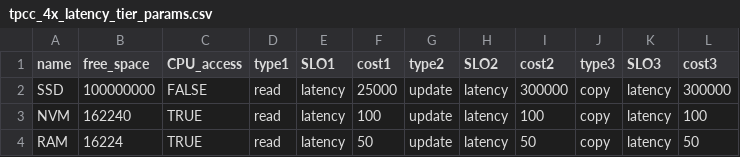
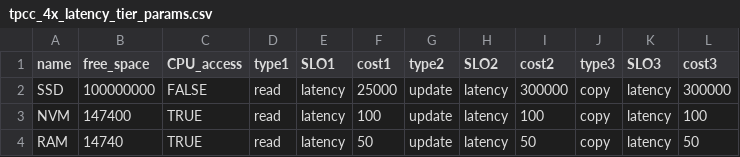
Before and after one commit to BasiukTV/cpbpsim, a CSV file: data/dapd_experiments/tpcc_4x_latency_tier_params.csv, drawn as a sheet.

```diff
--- a/data/dapd_experiments/tpcc_4x_latency_tier_params.csv
+++ b/data/dapd_experiments/tpcc_4x_latency_tier_params.csv
@@ -2,3 +2,3 @@ name,free_space,CPU_access,type1,SLO1,cost1,type2,SLO2,cost2,type3,SLO3,cost3
 SSD,100000000,FALSE,read,latency,25000,update,latency,300000,copy,latency,300000
-NVM,162240,TRUE,read,latency,100,update,latency,100,copy,latency,100
-RAM,16224,TRUE,read,latency,50,update,latency,50,copy,latency,50
+NVM,147400,TRUE,read,latency,100,update,latency,100,copy,latency,100
+RAM,14740,TRUE,read,latency,50,update,latency,50,copy,latency,50
```
Also changed, not shown: data/dapd_experiments/2lru-2q-hdmp/tenant_dmps.csv, data/dapd_experiments/tpcc_2x_latency_tier_params.csv, 55 other files.
